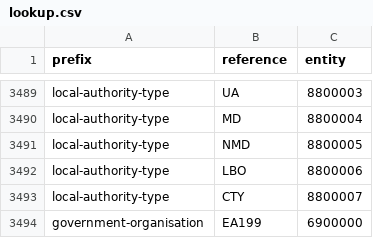
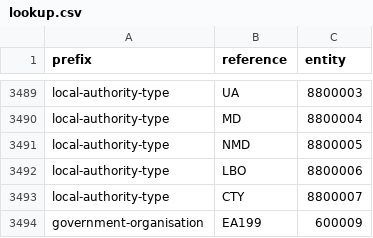
Before and after one commit to digital-land/organisation-collection, a CSV file: pipeline/lookup.csv, drawn as a sheet; only a part is shown, gaps mark what is left out.

Commit message:
Renumbered EA to 600009 to avoid collision with flood zones

```diff
--- a/pipeline/lookup.csv
+++ b/pipeline/lookup.csv
@@ -3493,2 +3493,2 @@ local-authority-type,LBO,8800006
 local-authority-type,CTY,8800007
-government-organisation,EA199,6900000
+government-organisation,EA199,600009
```
